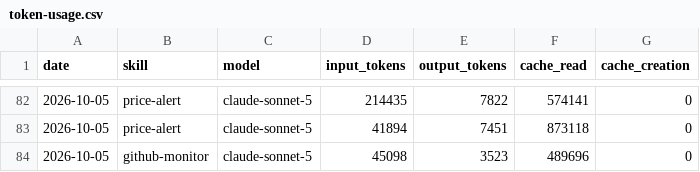
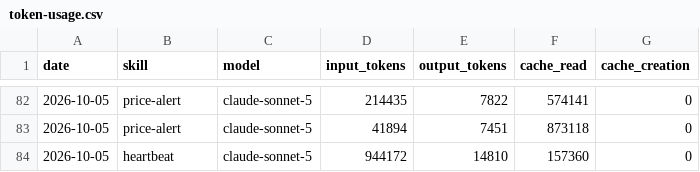
Before and after one commit to ildus650-pixel/aeon, a CSV file: memory/token-usage.csv, drawn as a sheet; only a part is shown, gaps mark what is left out.

Commit message:
chore(heartbeat): auto-commit 2026-10-05

```diff
--- a/memory/token-usage.csv
+++ b/memory/token-usage.csv
@@ -83,2 +83,2 @@ date,skill,model,input_tokens,output_tokens,cache_read,cache_creation
 2026-10-05,price-alert,claude-sonnet-5,41894,7451,873118,0
-2026-10-05,github-monitor,claude-sonnet-5,45098,3523,489696,0
+2026-10-05,heartbeat,claude-sonnet-5,944172,14810,157360,0
```
Also changed, not shown: 3 other files.
